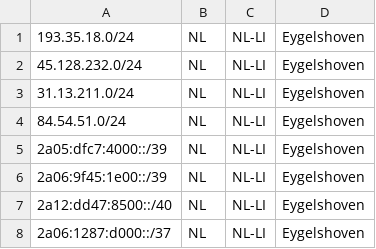
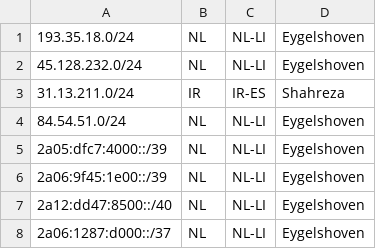
Before and after one commit to pfcloud-io/geofeed, a CSV file: geofeed.csv, drawn as a sheet.

Commit message:
Update geofeed.csv
Changed to Iran 31 range.

```diff
--- a/geofeed.csv
+++ b/geofeed.csv
@@ -2,3 +2,3 @@
 45.128.232.0/24,NL,NL-LI,Eygelshoven,
-31.13.211.0/24,NL,NL-LI,Eygelshoven,
+31.13.211.0/24,IR,IR-ES,Shahreza,
 84.54.51.0/24,NL,NL-LI,Eygelshoven,
```
